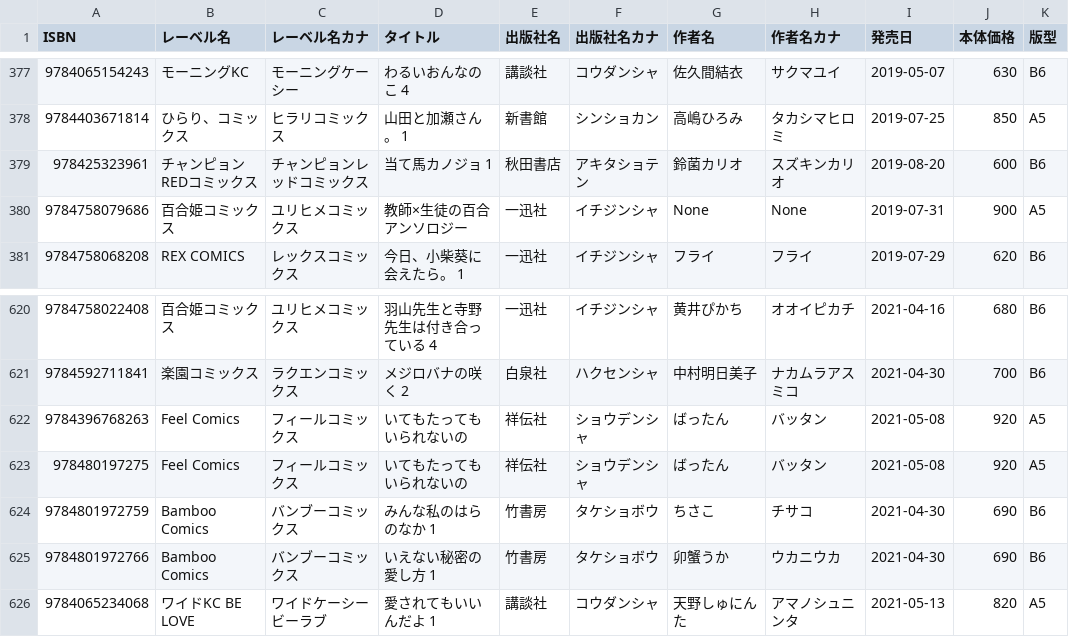
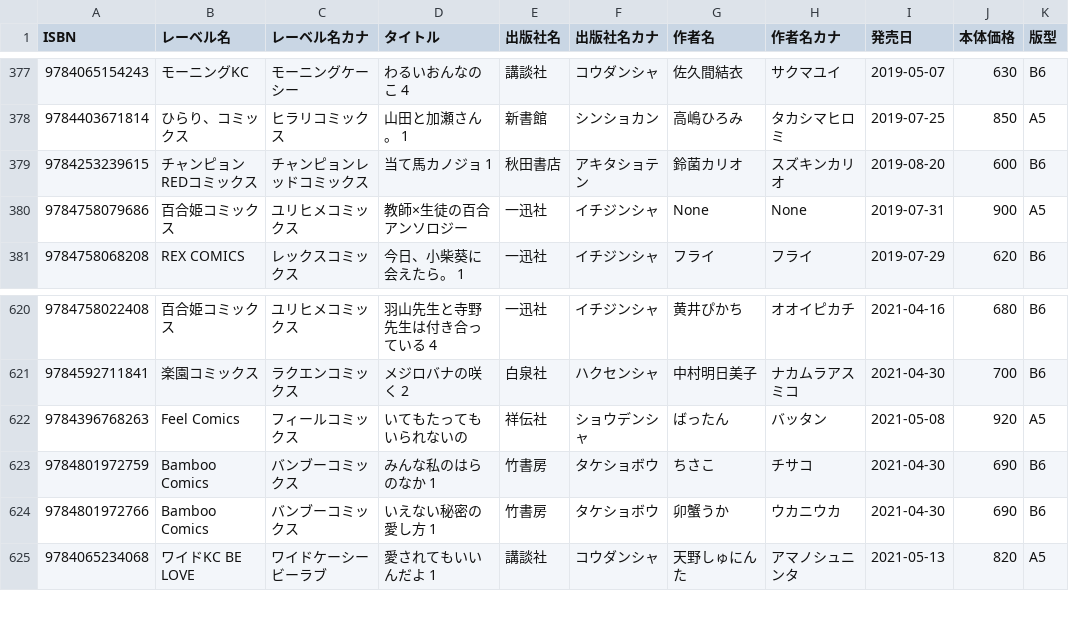
Before and after one commit to mitsuemon/lily-comics, a CSV file: data.csv, drawn as a sheet; only a part is shown, gaps mark what is left out.

Commit message:
[mod] データの修正
- ISBNが13桁になっていないものを修正
- 重複しているタイトルを削除

```diff
--- a/data.csv
+++ b/data.csv
@@ -378,3 +378,3 @@ ISBN,レーベル名,レーベル名カナ,タイトル,出版社名,出版社
 9784403671814,ひらり、コミックス,ヒラリコミックス,山田と加瀬さん。 1,新書館,シンショカン,高嶋ひろみ,タカシマヒロミ,2019-07-25,850,A5
-978425323961,チャンピョンREDコミックス,チャンピョンレッドコミックス,当て馬カノジョ 1,秋田書店,アキタショテン,鈴菌カリオ,スズキンカリオ,2019-08-20,600,B6
+9784253239615,チャンピョンREDコミックス,チャンピョンレッドコミックス,当て馬カノジョ 1,秋田書店,アキタショテン,鈴菌カリオ,スズキンカリオ,2019-08-20,600,B6
 9784758079686,百合姫コミックス,ユリヒメコミックス,教師×生徒の百合アンソロジー,一迅社,イチジンシャ,None,None,2019-07-31,900,A5
@@ -622,3 +622,2 @@ ISBN,レーベル名,レーベル名カナ,タイトル,出版社名,出版社
 9784396768263,Feel Comics,フィールコミックス,いてもたってもいられないの,祥伝社,ショウデンシャ,ばったん,バッタン,2021-05-08,920,A5
-978480197275,Feel Comics,フィールコミックス,いてもたってもいられないの,祥伝社,ショウデンシャ,ばったん,バッタン,2021-05-08,920,A5
 9784801972759,Bamboo Comics,バンブーコミックス,みんな私のはらのなか 1,竹書房,タケショボウ,ちさこ,チサコ,2021-04-30,690,B6
```
